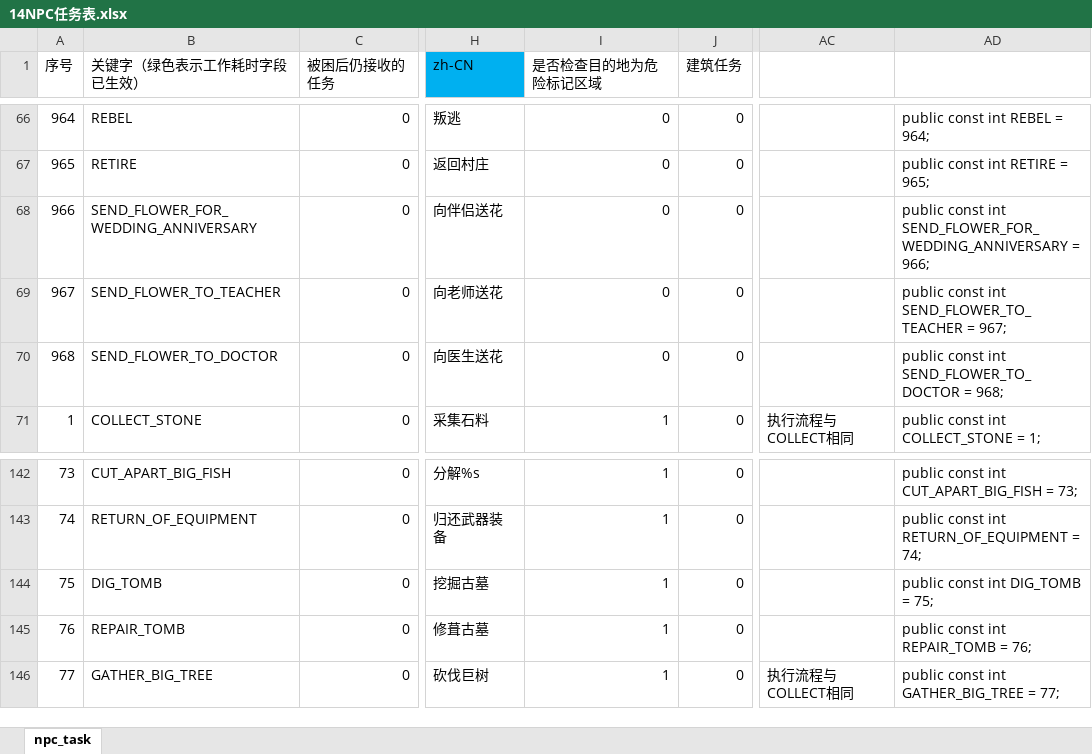
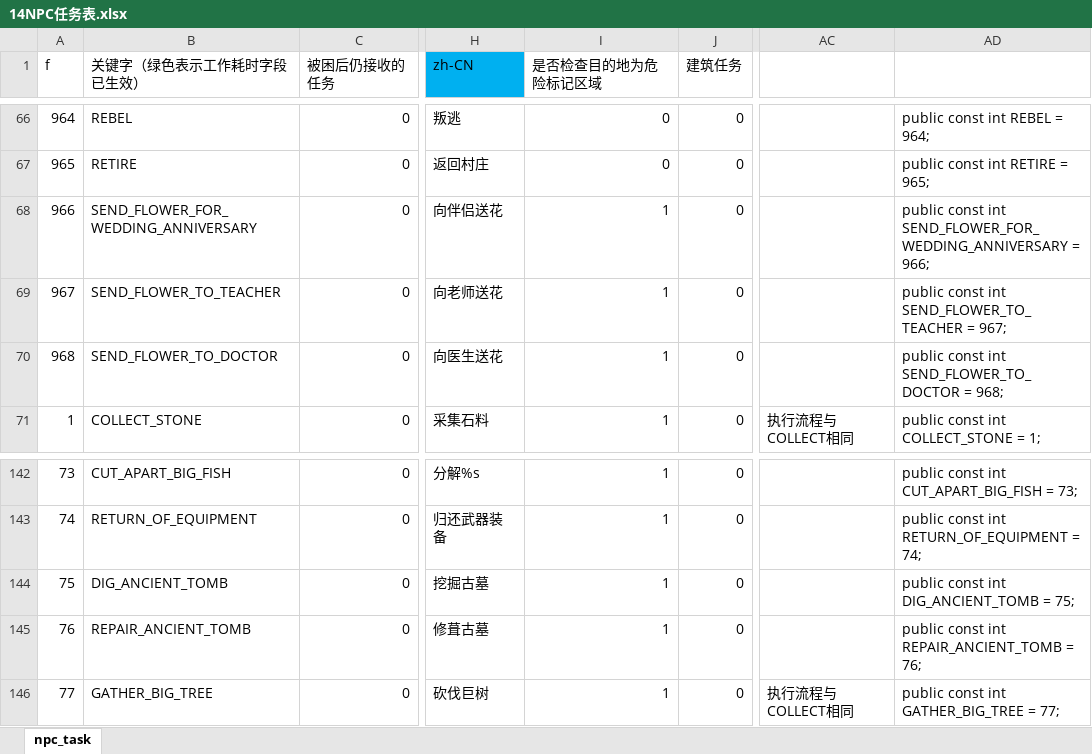
Before and after one commit to miblooming/TerritoryModTutorial, an Excel workbook: ModExample/Defs/excel_data/14NPC任务表.xlsx, sheet npc_task, drawn as a sheet; only a part is shown, gaps mark what is left out; values as stored, in another font and other column widths than the file's, no borders; conditional formats not drawn; the diff names each change by its address in the sheet, - before the commit and + after, or states it on an @@ line.

```diff
--- a/ModExample/Defs/excel_data/14NPC任务表.xlsx (sheet npc_task)
+++ b/ModExample/Defs/excel_data/14NPC任务表.xlsx (sheet npc_task)
-A1: 序号
+A1: f
-I68:I70 (是否检查目的地为危险标记区域): 0
+I68:I70 (是否检查目的地为危险标记区域): 1
-B144 (关键字（绿色表示工作耗时字段已生效）): DIG_TOMB
+B144 (关键字（绿色表示工作耗时字段已生效）): DIG_ANCIENT_TOMB
-AD144: public const int DIG_TOMB = 75;
+AD144: public const int DIG_ANCIENT_TOMB = 75;
-B145 (关键字（绿色表示工作耗时字段已生效）): REPAIR_TOMB
+B145 (关键字（绿色表示工作耗时字段已生效）): REPAIR_ANCIENT_TOMB
-AD145: public const int REPAIR_TOMB = 76;
+AD145: public const int REPAIR_ANCIENT_TOMB = 76;
```
Also changed, not shown: ModExample/Defs/excel_data/0多语言-UI.xlsx, ModExample/Defs/excel_data/1物品表.xlsx, 12 other files.
